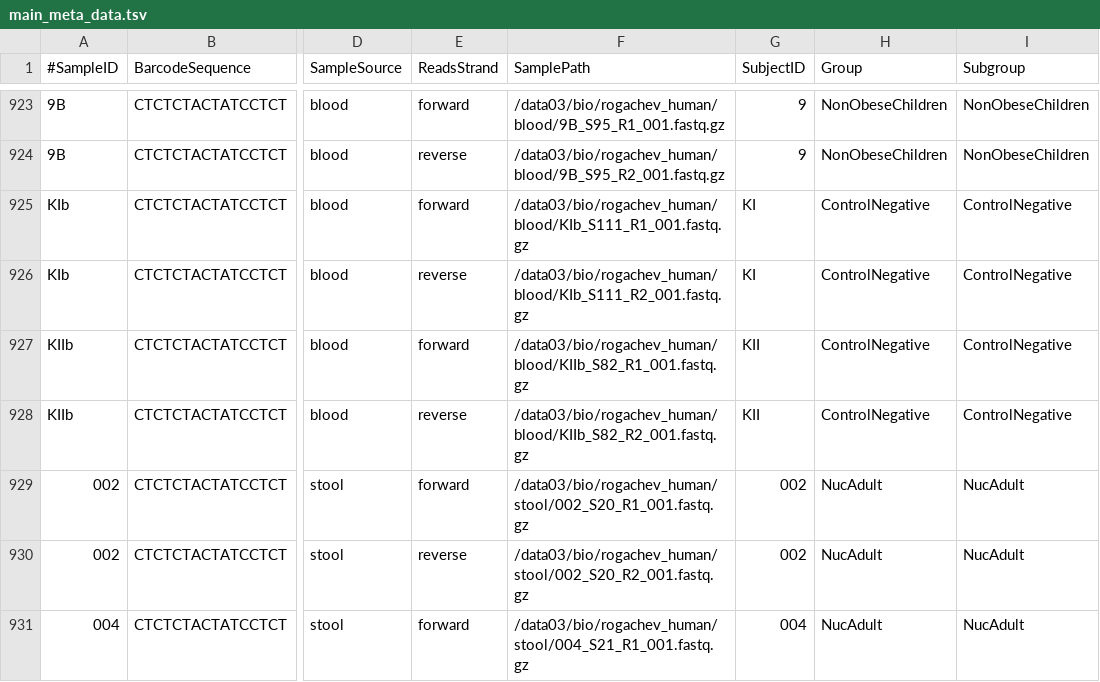
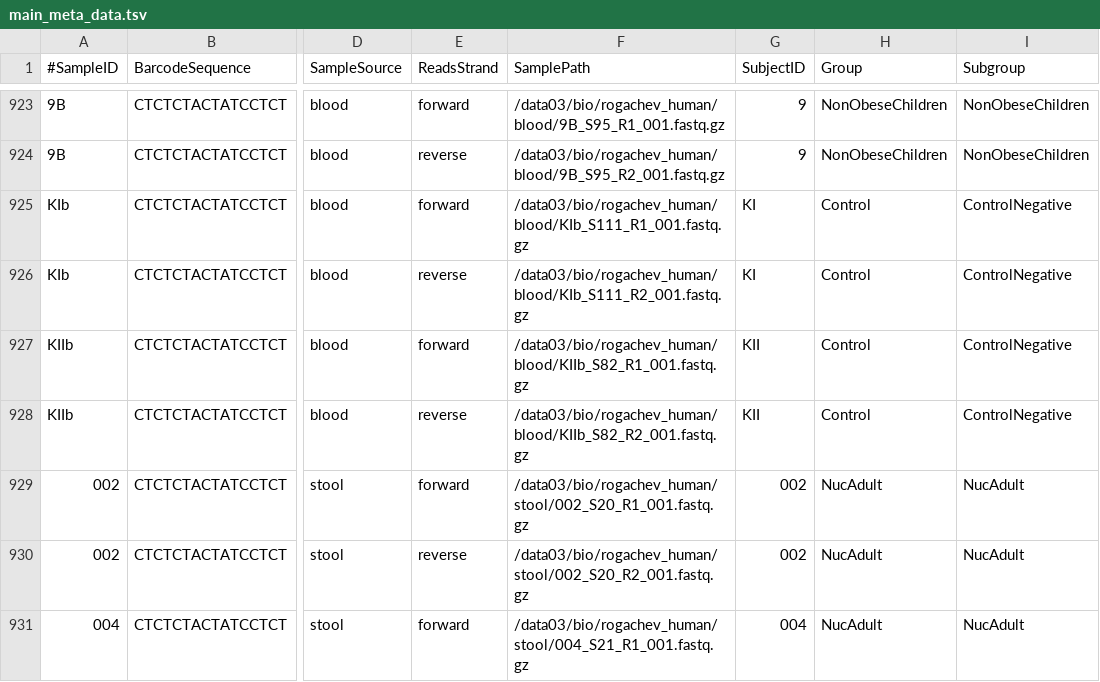
Before and after one commit to ivasilyev/curated_projects, a TSV file: ashestopalov/nutrition/stool_to_blood_2/sampledata/main_meta_data.tsv, drawn as a sheet; only a part is shown, gaps mark what is left out; the diff names each change by its address in the sheet, - before the commit and + after, or states it on an @@ line.

Commit message:
Added the control super category into metadata

```diff
--- a/ashestopalov/nutrition/stool_to_blood_2/sampledata/main_meta_data.tsv
+++ b/ashestopalov/nutrition/stool_to_blood_2/sampledata/main_meta_data.tsv
-H925:H928 (Group): ControlNegative
+H925:H928 (Group): Control
```
Also changed, not shown: ashestopalov/nutrition/stool_to_blood_2/sampledata/qiime2_meta_data.tsv.
